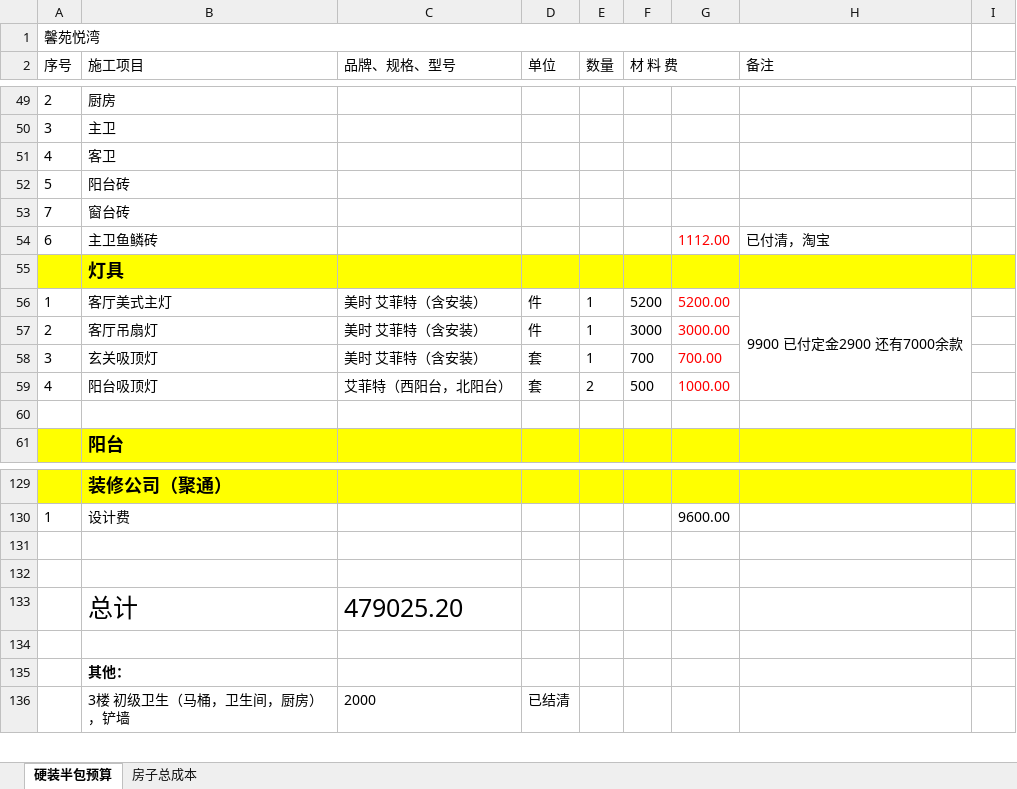
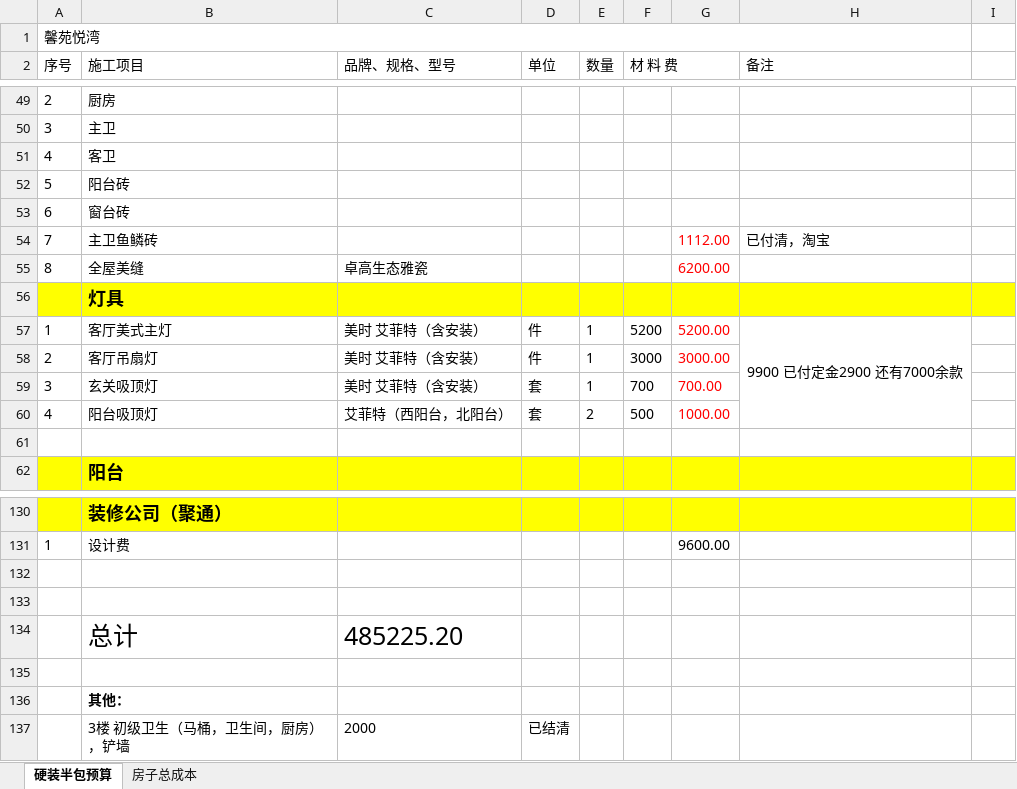
Before and after one commit to shilei-wang/waterdrop, an Excel workbook: common/iris 主要模块/装修预算.xlsx, sheet 硬装半包预算, drawn as a sheet; only a part is shown, gaps mark what is left out; values as stored, in another font and other column widths than the file's, no borders; addresses are those after the commit; the diff names each change by its address in the sheet, - before the commit and + after, or states it on an @@ line.

```diff
--- a/common/iris 主要模块/装修预算.xlsx (sheet 硬装半包预算)
+++ b/common/iris 主要模块/装修预算.xlsx (sheet 硬装半包预算)
-A53 (序号): 7
+A53 (序号): 6
-A54 (序号): 6
+A54 (序号): 7
+row 55: 8 | 全屋美缝 | 卓高生态雅瓷 |  |  |  | 6200.00
-C134 (品牌、规格、型号): 479025.20
+C134 (品牌、规格、型号): 485225.20
```
Also changed, not shown: formulas that keep their value, 3 other files.
